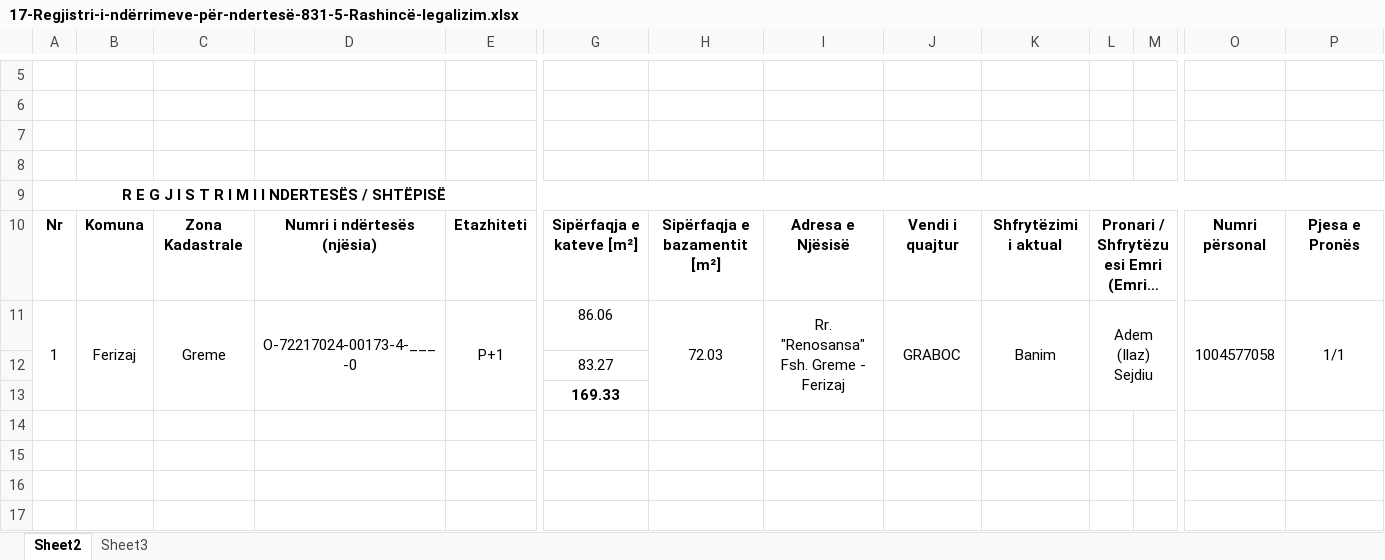
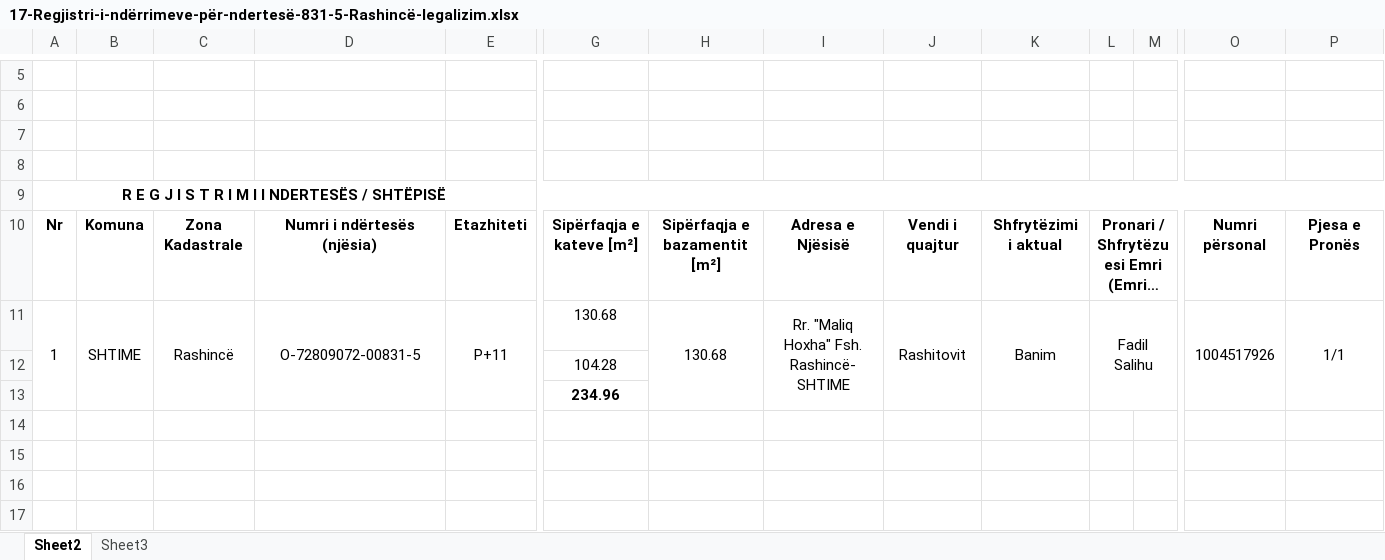
Before and after one commit to geo-coding/831-Muzeqine-legalizimi, an Excel workbook: 831-5-Rashincë-legalizim/4-Te-dhenat-per-kataster/regjistri/17-Regjistri-i-ndërrimeve-për-ndertesë-831-5-Rashincë-legalizim.xlsx, sheet Sheet2, drawn as a sheet; only a part is shown, gaps mark what is left out; the shorter side is filled out with more unchanged rows; long unchanged cells end in …; values as stored, in another font and other column widths than the file's, no borders; charts and pictures not drawn; removed rows and columns are numbered as before the commit, all else as after; rows hold the shown columns only; the diff names each change by its address in the sheet, - before the commit and + after, or states it on an @@ line.

```diff
--- a/831-5-Rashincë-legalizim/4-Te-dhenat-per-kataster/regjistri/17-Regjistri-i-ndërrimeve-për-ndertesë-831-5-Rashincë-legalizim.xlsx (sheet Sheet2)
+++ b/831-5-Rashincë-legalizim/4-Te-dhenat-per-kataster/regjistri/17-Regjistri-i-ndërrimeve-për-ndertesë-831-5-Rashincë-legalizim.xlsx (sheet Sheet2)
-A11:A13 merged
+A11:A13 merged
-B11: Ferizaj
+B11: SHTIME
-B11:B13 merged
+B11:B13 merged
-C11: Greme
+C11: Rashincë
-C11:C13 merged
+C11:C13 merged
-D11: O-72217024-00173-4-___-0
+D11: O-72809072-00831-5
-D11:D13 merged
+D11:D13 merged
-E11: P+1
+E11: P+11
-E11:E13 merged
+E11:E13 merged
-G11: 86.06
+G11: 130.68
-H11: 72.03
+H11: 130.68
-H11:H13 merged
+H11:H13 merged
-I11: Rr. "Renosansa" Fsh. Greme - Ferizaj
+I11: Rr. "Maliq Hoxha" Fsh. Rashincë- SHTIME
-I11:I13 merged
+I11:I13 merged
-J11: GRABOC
+J11: Rashitovit
-J11:J13 merged
+J11:J13 merged
-K11:K13 merged
+K11:K13 merged
-L11: Adem (Ilaz) Sejdiu
+L11: Fadil Salihu
-L11:N13 merged
+L11:N13 merged
-O11: 1004577058
+O11: 1004517926
-O11:O13 merged
+O11:O13 merged
-P11:P13 merged
+P11:P13 merged
-G12: 83.27
+G12: 104.28
-row 13:  |  |  |  |  | 169.33
-row 13: (empty)
+row 13:  |  |  |  |  | 234.96
```
Also changed, not shown: 6 other files.
